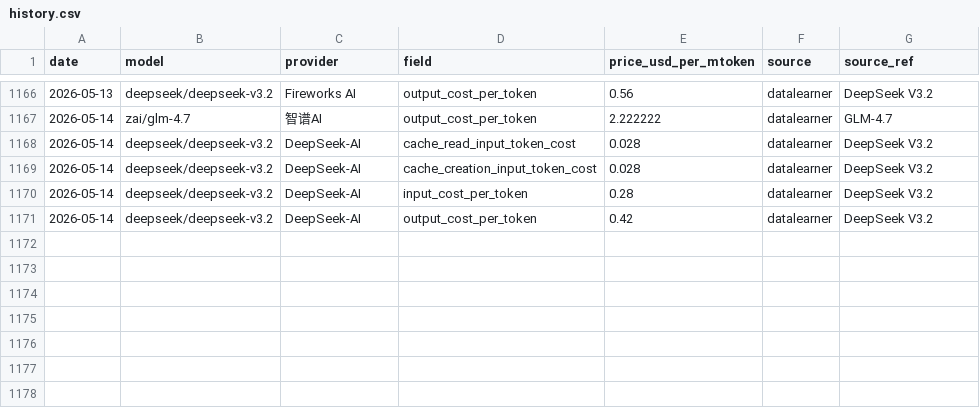
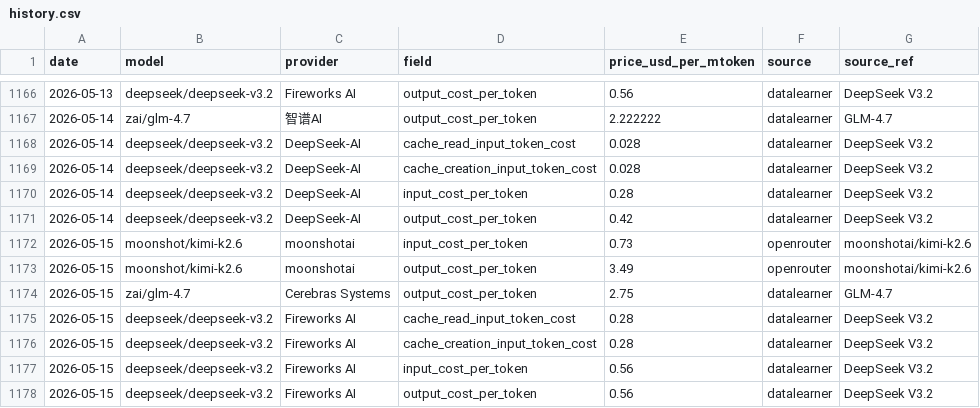
Before and after one commit to cherielilili/llm-pricing-tracker, a CSV file: data/history.csv, drawn as a sheet; only a part is shown, gaps mark what is left out; the diff names each change by its address in the sheet, - before the commit and + after, or states it on an @@ line.

```diff
--- a/data/history.csv
+++ b/data/history.csv
+row 1172: 2026-05-15 | moonshot/kimi-k2.6 | moonshotai | input_cost_per_token | 0.73 | openrouter | moonshotai/kimi-k2.6
+row 1173: 2026-05-15 | moonshot/kimi-k2.6 | moonshotai | output_cost_per_token | 3.49 | openrouter | moonshotai/kimi-k2.6
+row 1174: 2026-05-15 | zai/glm-4.7 | Cerebras Systems | output_cost_per_token | 2.75 | datalearner | GLM-4.7
+row 1175: 2026-05-15 | deepseek/deepseek-v3.2 | Fireworks AI | cache_read_input_token_cost | 0.28 | datalearner | DeepSeek V3.2
+row 1176: 2026-05-15 | deepseek/deepseek-v3.2 | Fireworks AI | cache_creation_input_token_cost | 0.28 | datalearner | DeepSeek V3.2
+row 1177: 2026-05-15 | deepseek/deepseek-v3.2 | Fireworks AI | input_cost_per_token | 0.56 | datalearner | DeepSeek V3.2
+row 1178: 2026-05-15 | deepseek/deepseek-v3.2 | Fireworks AI | output_cost_per_token | 0.56 | datalearner | DeepSeek V3.2
```
Also changed, not shown: 1 other file.
